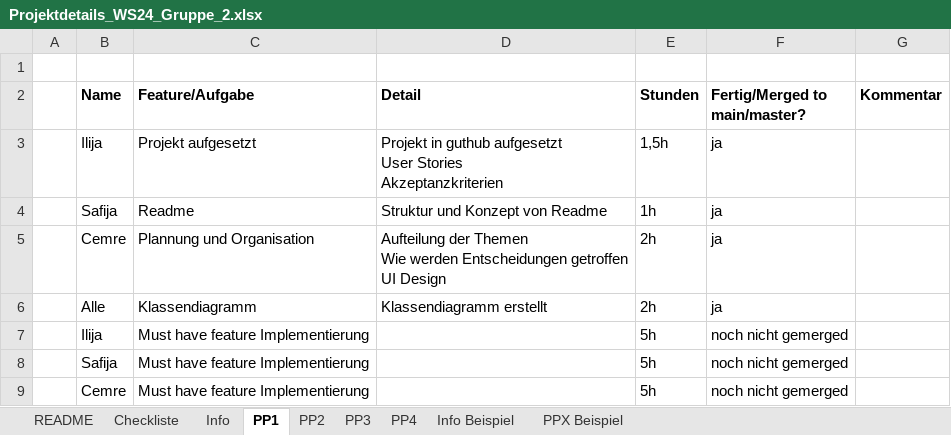
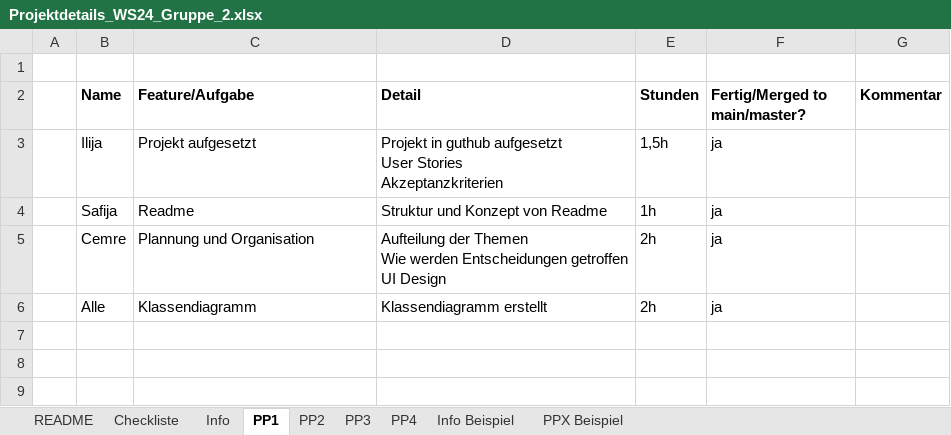
Before and after one commit to ilijakstc/BlackJack, an Excel workbook: doc/Projektdetails_WS24_Gruppe_2.xlsx, sheet PP1, drawn as a sheet; values as stored, in another font and other column widths than the file's, no borders; the diff names each change by its address in the sheet, - before the commit and + after, or states it on an @@ line.

Commit message:
updated project details excel

```diff
--- a/doc/Projektdetails_WS24_Gruppe_2.xlsx (sheet PP1)
+++ b/doc/Projektdetails_WS24_Gruppe_2.xlsx (sheet PP1)
-row 7:  | Ilija | Must have feature Implementierung |  | 5h | noch nicht gemerged
-row 8:  | Safija | Must have feature Implementierung |  | 5h | noch nicht gemerged
-row 9:  | Cemre | Must have feature Implementierung |  | 5h | noch nicht gemerged
```
